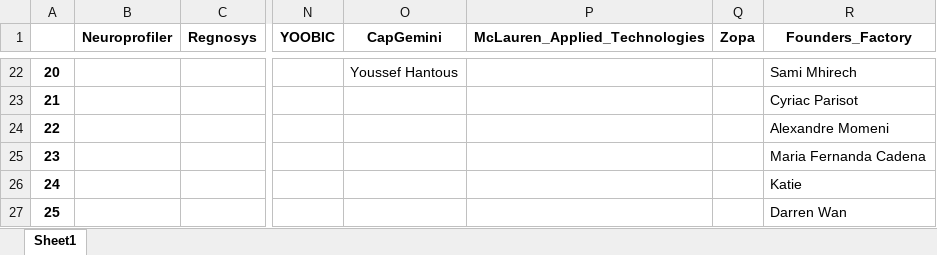
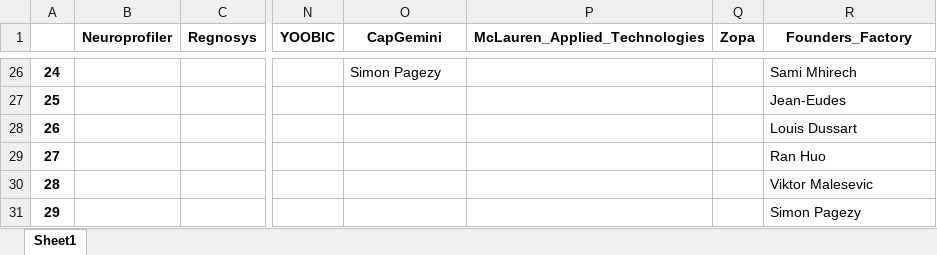
Before and after one commit to ruoyzhang/LEX_spot_allocation, an Excel workbook: Data/prize_draw_res.xlsx, sheet Sheet1, drawn as a sheet; only a part is shown, gaps mark what is left out; values as stored, in another font and other column widths than the file's, no borders; addresses are those after the commit; the diff covers the shown part only; the diff names each change by its address in the sheet, - before the commit and + after, or states it on an @@ line.

```diff
--- a/Data/prize_draw_res.xlsx (sheet Sheet1)
+++ b/Data/prize_draw_res.xlsx (sheet Sheet1)
@@ column A renumbered from row 26 down @@
-O26 (CapGemini): Youssef Hantous
+O26 (CapGemini): Simon Pagezy
-R27 (Founders_Factory): Cyriac Parisot
+R27 (Founders_Factory): Jean-Eudes
-R28 (Founders_Factory): Alexandre Momeni
+R28 (Founders_Factory): Louis Dussart
-R29 (Founders_Factory): Maria Fernanda Cadena
+R29 (Founders_Factory): Ran Huo
-R30 (Founders_Factory): Katie
+R30 (Founders_Factory): Viktor Malesevic
-R31 (Founders_Factory): Darren Wan
+R31 (Founders_Factory): Simon Pagezy
```
Also changed, not shown: 24 added rows and 20 removed rows elsewhere in this sheet, 3 other files.
